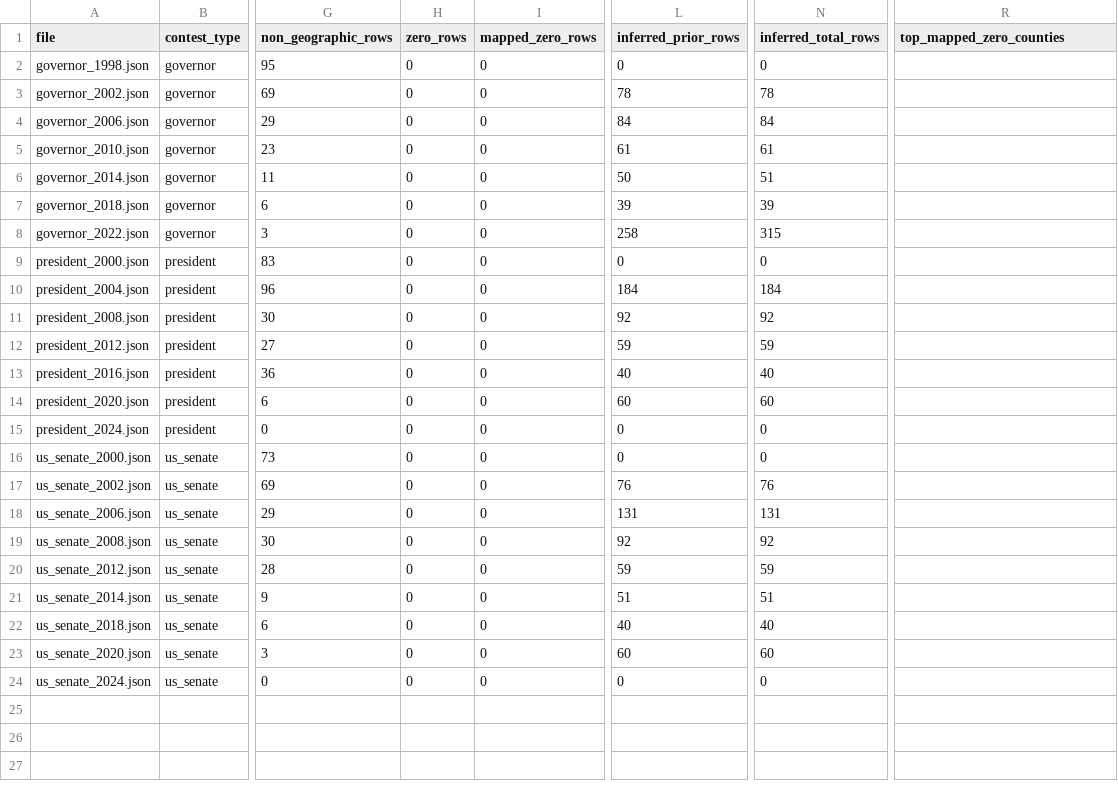
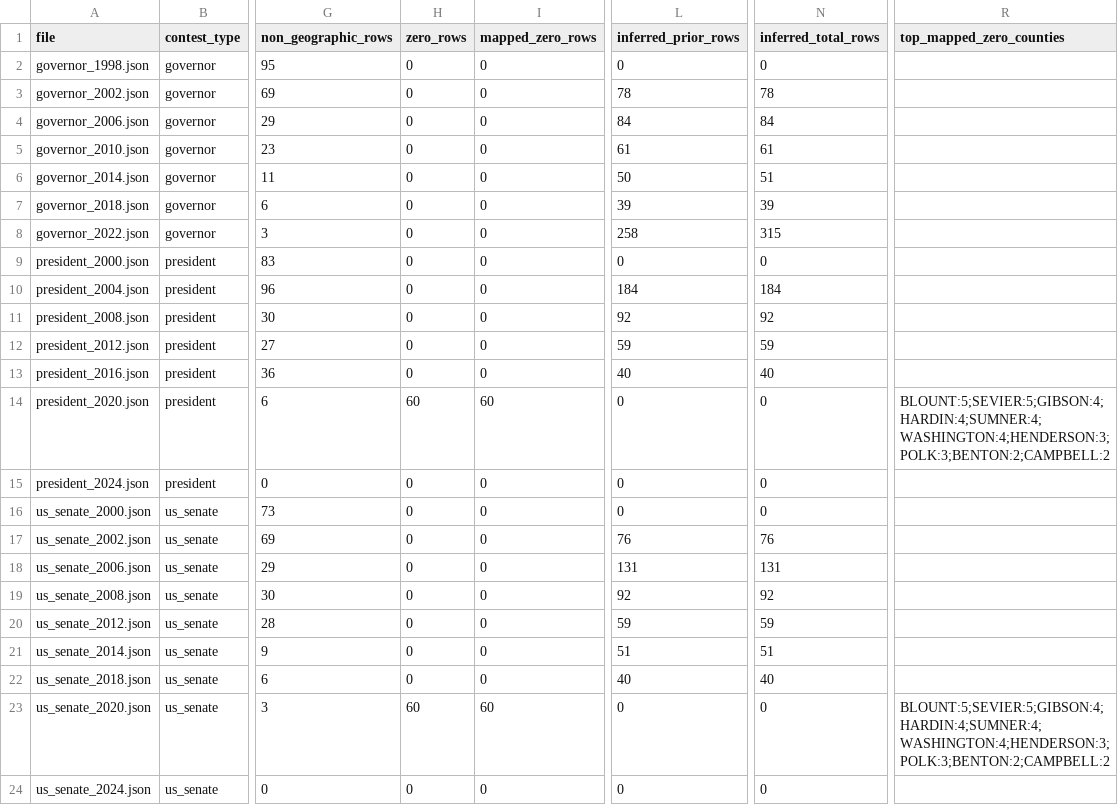
Before and after one commit to Tenjin25/TNPrecinctMap, a CSV file: Data/reports/tn_precinct_coverage_report.csv, drawn as a sheet; only a part is shown, gaps mark what is left out; the diff names each change by its address in the sheet, - before the commit and + after, or states it on an @@ line.

Commit message:
Fix Hamilton 2020 VTD precinct identities

```diff
--- a/Data/reports/tn_precinct_coverage_report.csv
+++ b/Data/reports/tn_precinct_coverage_report.csv
-H14 (zero_rows): 0
+H14 (zero_rows): 60
-I14 (mapped_zero_rows): 0
+I14 (mapped_zero_rows): 60
-L14 (inferred_prior_rows): 60
+L14 (inferred_prior_rows): 0
-N14 (inferred_total_rows): 60
+N14 (inferred_total_rows): 0
-R14 (top_mapped_zero_counties): (empty)
+R14 (top_mapped_zero_counties): BLOUNT:5;SEVIER:5;GIBSON:4;HARDIN:4;SUMNER:4;WASHINGTON:4;HENDERSON:3;POLK:3;BENTON:2;CAMPBELL:2
-H23 (zero_rows): 0
+H23 (zero_rows): 60
-I23 (mapped_zero_rows): 0
+I23 (mapped_zero_rows): 60
-L23 (inferred_prior_rows): 60
+L23 (inferred_prior_rows): 0
-N23 (inferred_total_rows): 60
+N23 (inferred_total_rows): 0
-R23 (top_mapped_zero_counties): (empty)
+R23 (top_mapped_zero_counties): BLOUNT:5;SEVIER:5;GIBSON:4;HARDIN:4;SUMNER:4;WASHINGTON:4;HENDERSON:3;POLK:3;BENTON:2;CAMPBELL:2
```
Also changed, not shown: 7 other files.
